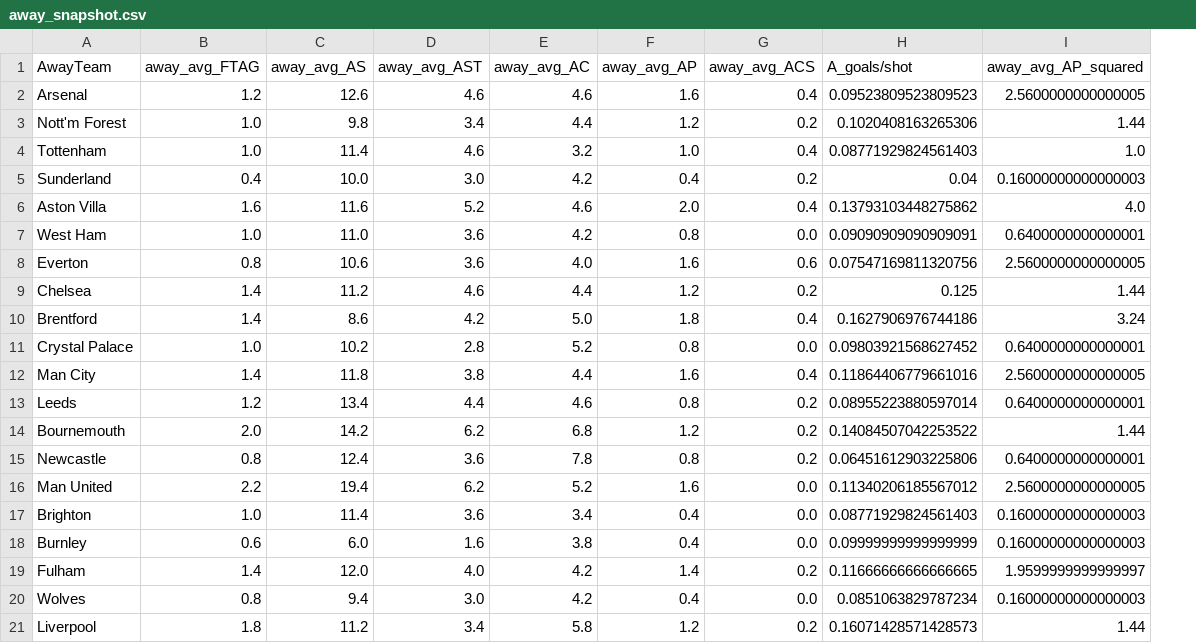
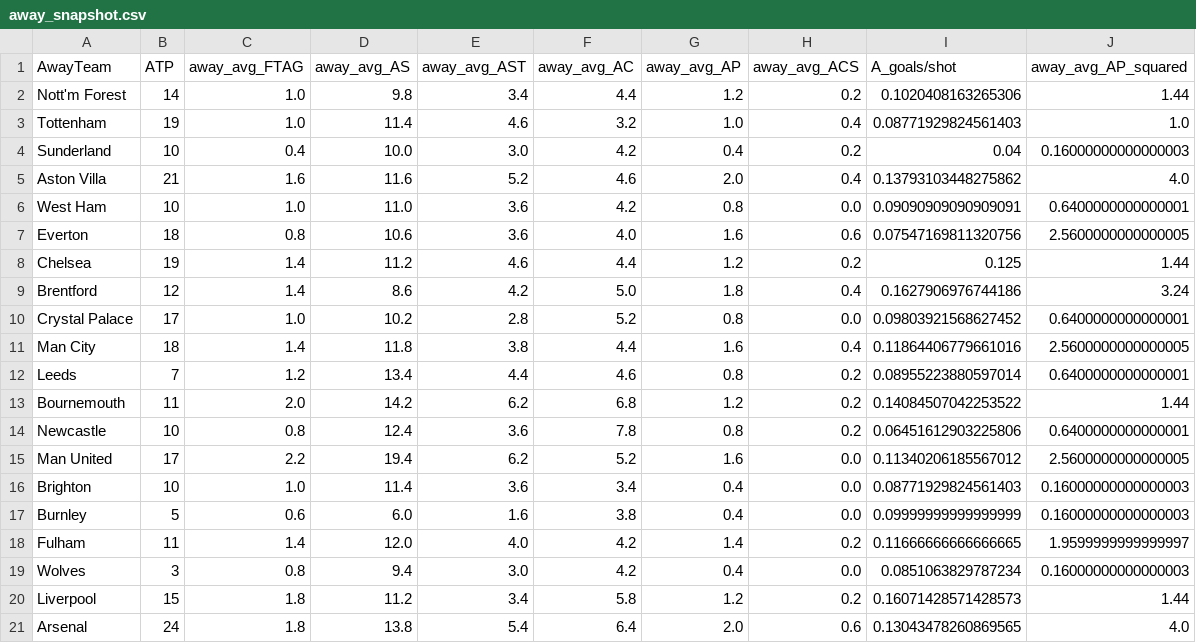
Before and after one commit to Zain3627/pl_predictor, a CSV file: data/away_snapshot.csv, drawn as a sheet; removed rows and columns are numbered as before the commit, all else as after; the diff names each change by its address in the sheet, - before the commit and + after, or states it on an @@ line.

```diff
--- a/data/away_snapshot.csv
+++ b/data/away_snapshot.csv
+column B (ATP), rows 2-20: 14 | 19 | 10 | 21 | 10 | 18 | 19 | 12 | 17 | 18 | 7 | 11 | 10 | 17 | 10 | 5 | 11 | 3 | 15
-row 2: Arsenal | 1.2 | 12.6 | 4.6 | 4.6 | 1.6 | 0.4 | 0.09523809523809523 | 2.5600000000000005
+row 21: Arsenal | 24 | 1.8 | 13.8 | 5.4 | 6.4 | 2.0 | 0.6 | 0.13043478260869565 | 4.0
```
Also changed, not shown: data/home_snapshot.csv, data/upcoming_fixtures.csv, 3 other files.
